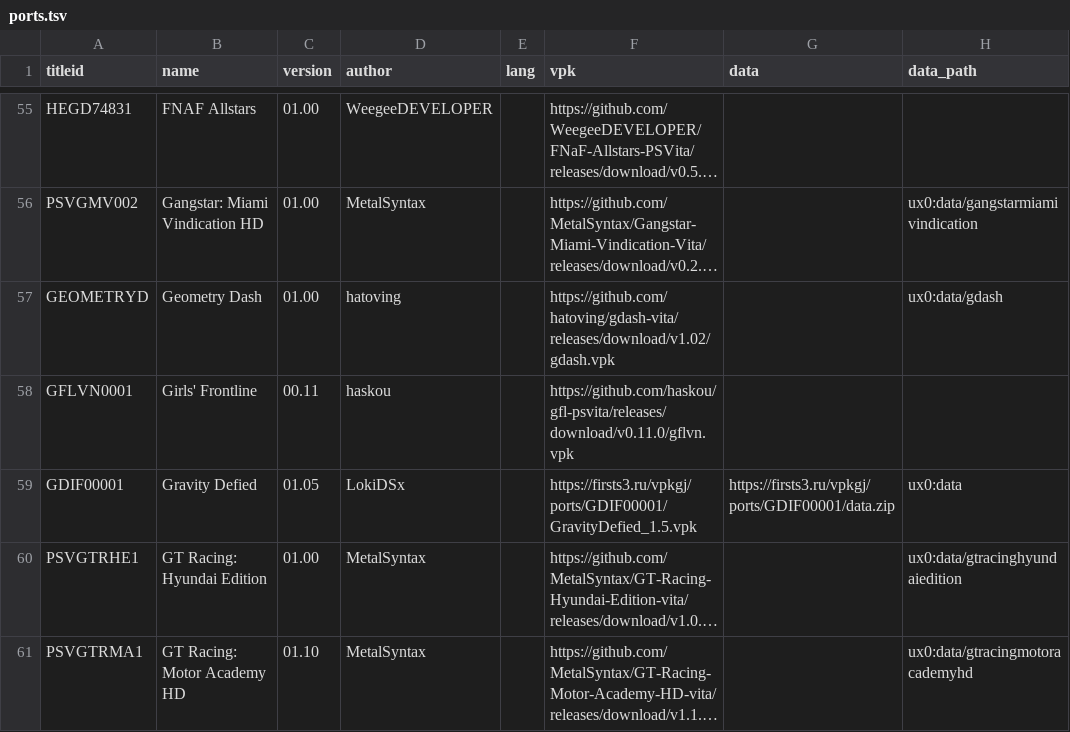
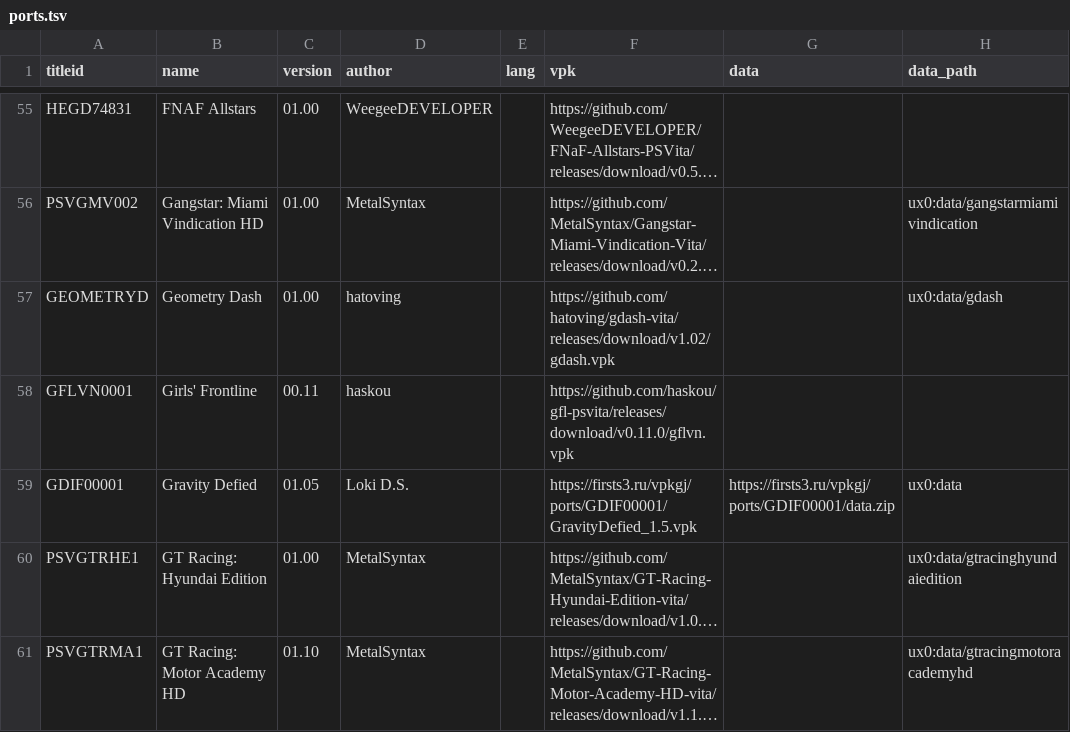
Before and after one commit to Risaro/vpkgj-db, a TSV file: catalog/ports.tsv, drawn as a sheet; only a part is shown, gaps mark what is left out; long unchanged cells end in …; the diff names each change by its address in the sheet, - before the commit and + after, or states it on an @@ line.

Commit message:
Update Gravity Defied (ports/GDIF00001)

```diff
--- a/catalog/ports.tsv
+++ b/catalog/ports.tsv
-D59 (author): LokiDSx
+D59 (author): Loki D.S.
```
Also changed, not shown: 1 other file.
